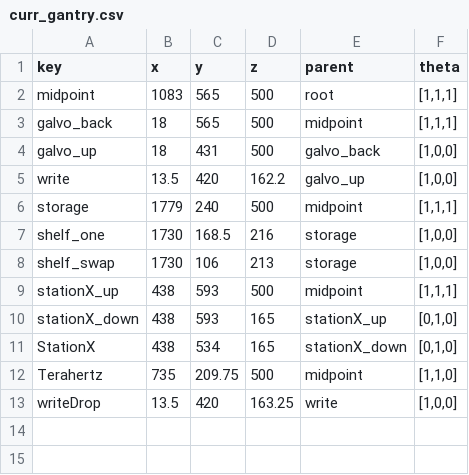
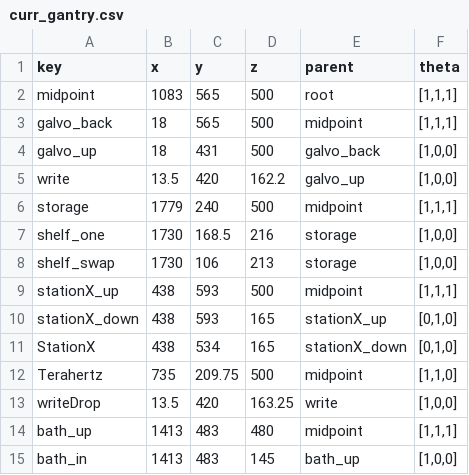
Before and after one commit to kito7454/gantrySefDriving, a CSV file: curr_gantry.csv, drawn as a sheet.

```diff
--- a/curr_gantry.csv
+++ b/curr_gantry.csv
@@ -13 +13,3 @@ Terahertz,735,209.75,500,midpoint,"[1,1,0]"
 writeDrop,13.5,420,163.25,write,"[1,0,0]"
+bath_up,1413,483,480,midpoint,"[1,1,1]"
+bath_in,1413,483,145,bath_up,"[1,0,0]"
```
Also changed, not shown: 3 other files.
